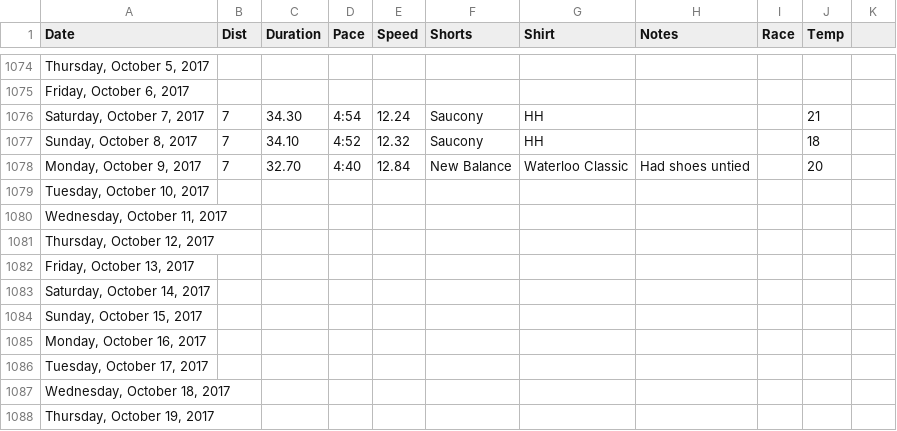
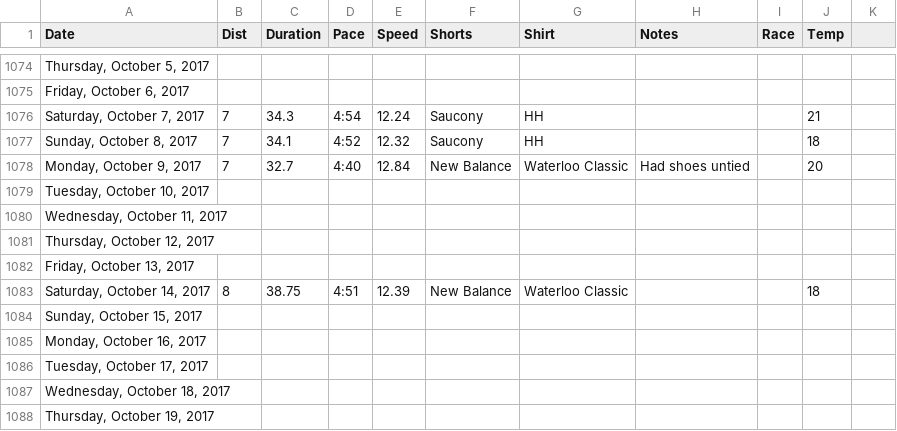
Before and after one commit to paulmotz/paulmotz.github.io, a CSV file: data/all.csv, drawn as a sheet; only a part is shown, gaps mark what is left out; the diff names each change by its address in the sheet, - before the commit and + after, or states it on an @@ line.

Commit message:
Update running data

```diff
--- a/data/all.csv
+++ b/data/all.csv
-C1076 (Duration): 34.30
+C1076 (Duration): 34.3
-C1077 (Duration): 34.10
+C1077 (Duration): 34.1
-C1078 (Duration): 32.70
+C1078 (Duration): 32.7
-B1083 (Dist): (empty)
+B1083 (Dist): 8
-C1083 (Duration): (empty)
+C1083 (Duration): 38.75
-D1083 (Pace): (empty)
+D1083 (Pace): 4:51
-E1083 (Speed): (empty)
+E1083 (Speed): 12.39
-F1083 (Shorts): (empty)
+F1083 (Shorts): New Balance
-G1083 (Shirt): (empty)
+G1083 (Shirt): Waterloo Classic
-J1083 (Temp): (empty)
+J1083 (Temp): 18
```
